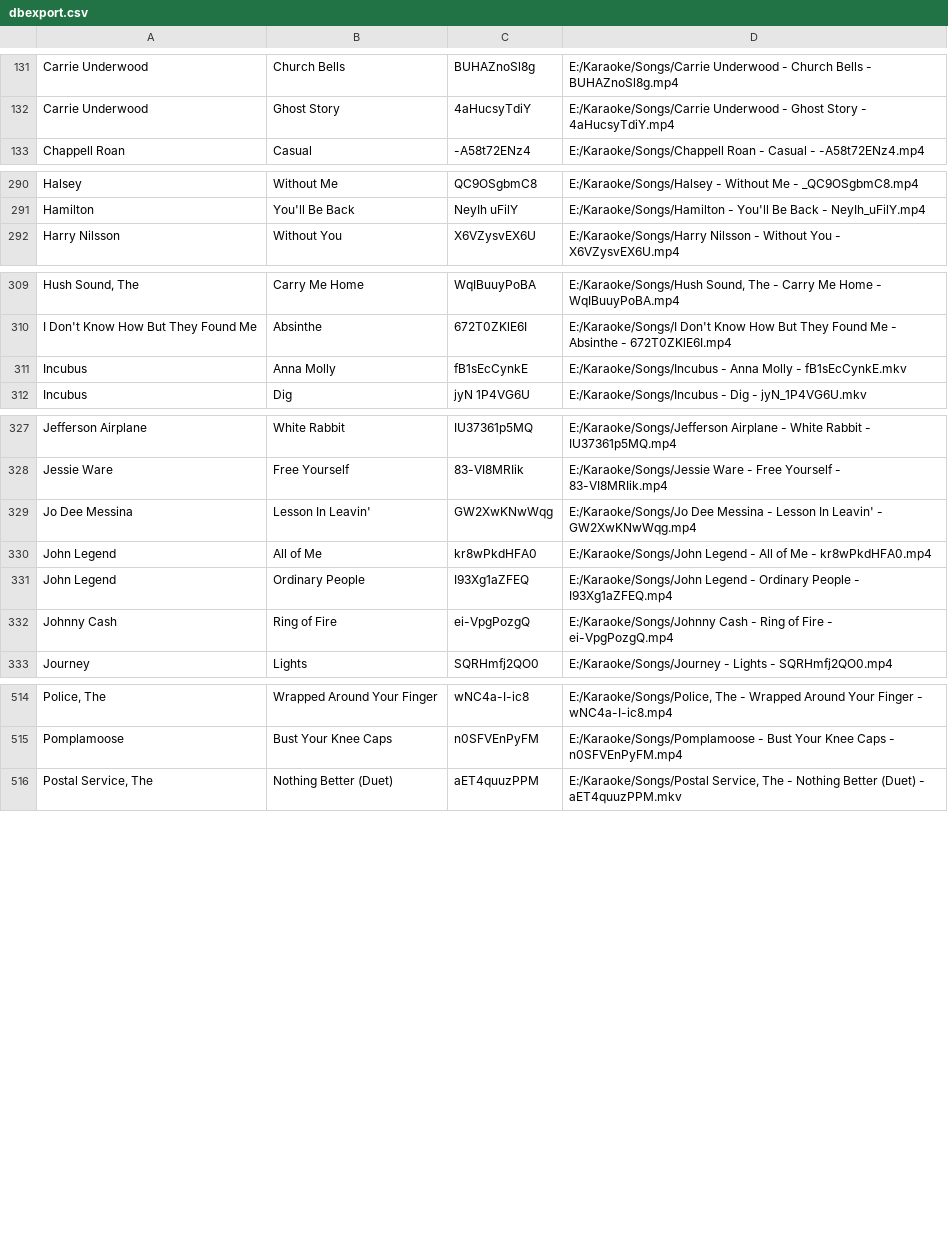
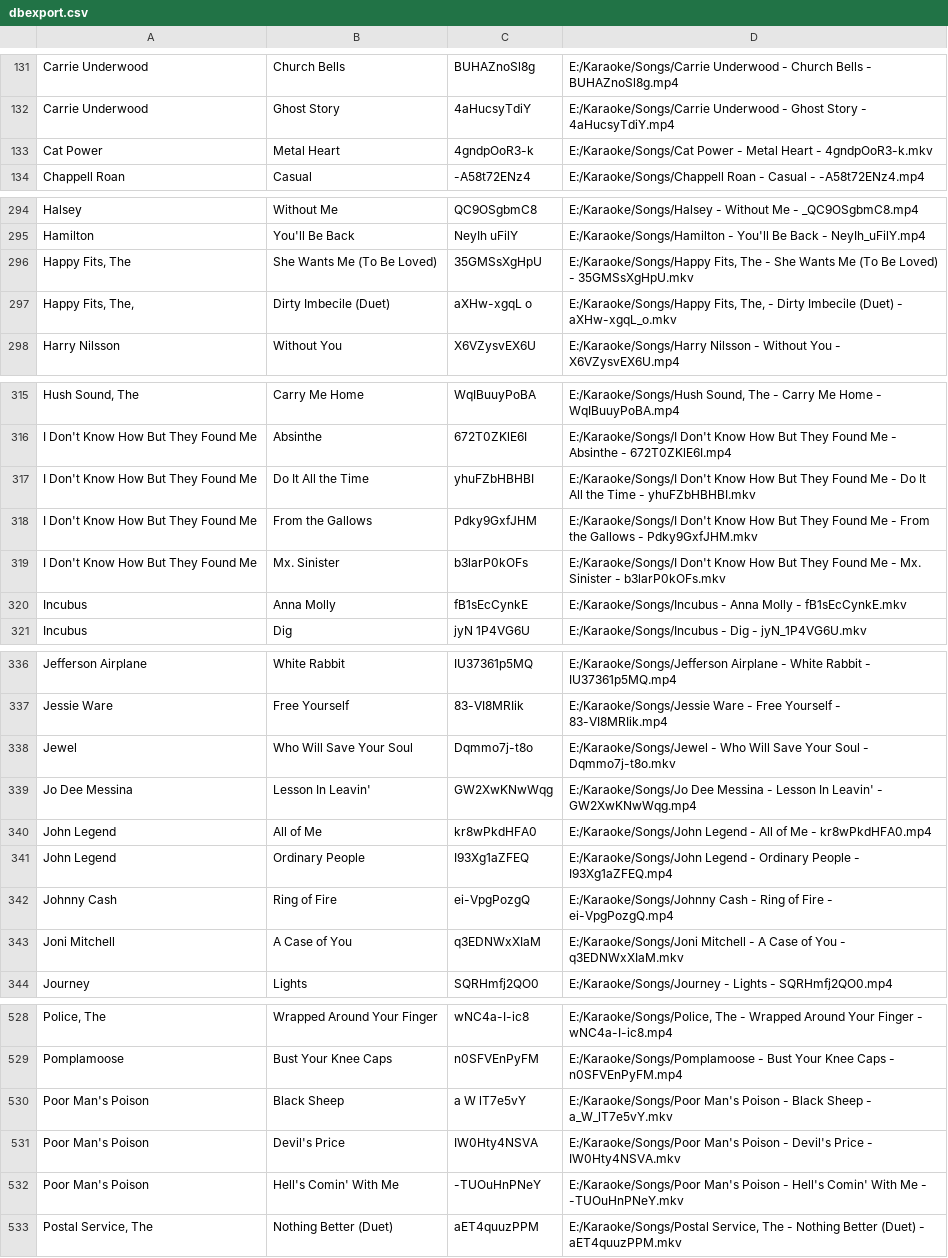
Before and after one commit to not-ugk/ugk-website, a CSV file: dbexport.csv, drawn as a sheet; only a part is shown, gaps mark what is left out; the diff covers the shown part only.

Commit message:
Update songs

```diff
--- a/dbexport.csv
+++ b/dbexport.csv
@@ -132,2 +132,3 @@
 "Carrie Underwood","Ghost Story","4aHucsyTdiY","E:/Karaoke/Songs/Carrie Underwood - Ghost Story - 4aHucsyTdiY.mp4"
+"Cat Power","Metal Heart","4gndpOoR3-k","E:/Karaoke/Songs/Cat Power - Metal Heart - 4gndpOoR3-k.mkv"
 "Chappell Roan","Casual","-A58t72ENz4","E:/Karaoke/Songs/Chappell Roan - Casual - -A58t72ENz4.mp4"
@@ -291,2 +295,4 @@
 "Hamilton","You'll Be Back","NeyIh uFilY","E:/Karaoke/Songs/Hamilton - You'll Be Back - NeyIh_uFilY.mp4"
+"Happy Fits, The","She Wants Me (To Be Loved)","35GMSsXgHpU","E:/Karaoke/Songs/Happy Fits, The - She Wants Me (To Be Loved) - 35GMSsXgHpU.mkv"
+"Happy Fits, The,","Dirty Imbecile (Duet)","aXHw-xgqL o","E:/Karaoke/Songs/Happy Fits, The, - Dirty Imbecile (Duet) - aXHw-xgqL_o.mkv"
 "Harry Nilsson","Without You","X6VZysvEX6U","E:/Karaoke/Songs/Harry Nilsson - Without You - X6VZysvEX6U.mp4"
@@ -310,2 +316,5 @@
 "I Don't Know How But They Found Me","Absinthe","672T0ZKlE6I","E:/Karaoke/Songs/I Don't Know How But They Found Me - Absinthe - 672T0ZKlE6I.mp4"
+"I Don't Know How But They Found Me","Do It All the Time","yhuFZbHBHBI","E:/Karaoke/Songs/I Don't Know How But They Found Me - Do It All the Time - yhuFZbHBHBI.mkv"
+"I Don't Know How But They Found Me","From the Gallows","Pdky9GxfJHM","E:/Karaoke/Songs/I Don't Know How But They Found Me - From the Gallows - Pdky9GxfJHM.mkv"
+"I Don't Know How But They Found Me","Mx. Sinister","b3larP0kOFs","E:/Karaoke/Songs/I Don't Know How But They Found Me - Mx. Sinister - b3larP0kOFs.mkv"
 "Incubus","Anna Molly","fB1sEcCynkE","E:/Karaoke/Songs/Incubus - Anna Molly - fB1sEcCynkE.mkv"
@@ -328,2 +337,3 @@
 "Jessie Ware","Free Yourself","83-VI8MRIik","E:/Karaoke/Songs/Jessie Ware - Free Yourself - 83-VI8MRIik.mp4"
+"Jewel","Who Will Save Your Soul","Dqmmo7j-t8o","E:/Karaoke/Songs/Jewel - Who Will Save Your Soul - Dqmmo7j-t8o.mkv"
 "Jo Dee Messina","Lesson In Leavin'","GW2XwKNwWqg","E:/Karaoke/Songs/Jo Dee Messina - Lesson In Leavin' - GW2XwKNwWqg.mp4"
@@ -332,2 +342,3 @@
 "Johnny Cash","Ring of Fire","ei-VpgPozgQ","E:/Karaoke/Songs/Johnny Cash - Ring of Fire - ei-VpgPozgQ.mp4"
+"Joni Mitchell","A Case of You","q3EDNWxXIaM","E:/Karaoke/Songs/Joni Mitchell - A Case of You - q3EDNWxXIaM.mkv"
 "Journey","Lights","SQRHmfj2QO0","E:/Karaoke/Songs/Journey - Lights - SQRHmfj2QO0.mp4"
@@ -515,2 +529,5 @@
 "Pomplamoose","Bust Your Knee Caps","n0SFVEnPyFM","E:/Karaoke/Songs/Pomplamoose - Bust Your Knee Caps - n0SFVEnPyFM.mp4"
+"Poor Man's Poison","Black Sheep","a W lT7e5vY","E:/Karaoke/Songs/Poor Man's Poison - Black Sheep - a_W_lT7e5vY.mkv"
+"Poor Man's Poison","Devil's Price","IW0Hty4NSVA","E:/Karaoke/Songs/Poor Man's Poison - Devil's Price - IW0Hty4NSVA.mkv"
+"Poor Man's Poison","Hell's Comin' With Me","-TUOuHnPNeY","E:/Karaoke/Songs/Poor Man's Poison - Hell's Comin' With Me - -TUOuHnPNeY.mkv"
 "Postal Service, The","Nothing Better (Duet)","aET4quuzPPM","E:/Karaoke/Songs/Postal Service, The - Nothing Better (Duet) - aET4quuzPPM.mkv"
```
Also changed, not shown: 8 added rows elsewhere in this file, 1 other file.
